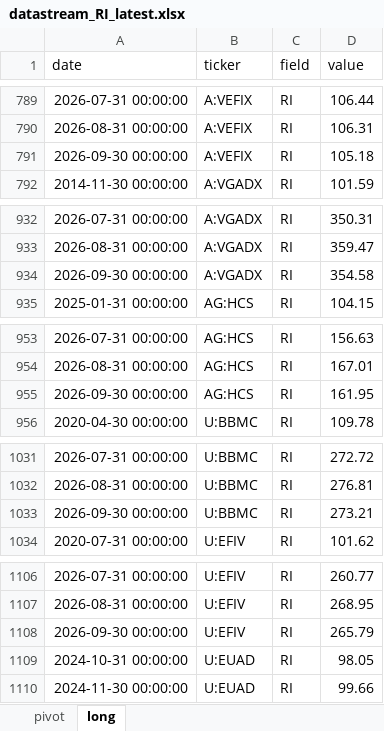
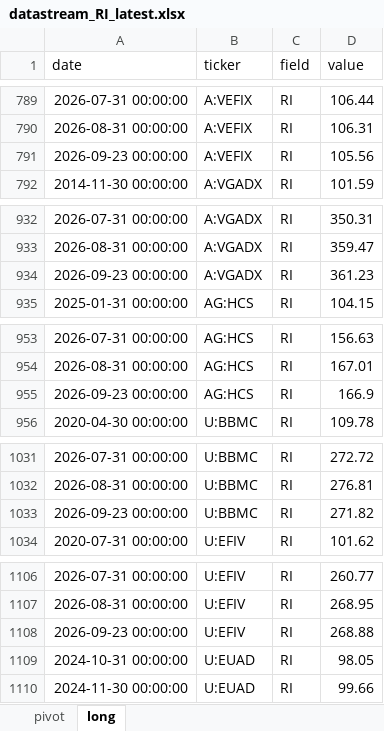
Before and after one commit to teresadza/Datastream, an Excel workbook: output/datastream_RI_latest.xlsx, sheet long, drawn as a sheet; only a part is shown, gaps mark what is left out; values as stored, in another font and other column widths than the file's, no borders; the diff covers the shown part only; the diff names each change by its address in the sheet, - before the commit and + after, or states it on an @@ line.

```diff
--- a/output/datastream_RI_latest.xlsx (sheet long)
+++ b/output/datastream_RI_latest.xlsx (sheet long)
-A791 (date): 2026-09-30 00:00:00
+A791 (date): 2026-09-23 00:00:00
-D791 (value): 105.18
+D791 (value): 105.56
-A934 (date): 2026-09-30 00:00:00
+A934 (date): 2026-09-23 00:00:00
-D934 (value): 354.58
+D934 (value): 361.23
-A955 (date): 2026-09-30 00:00:00
+A955 (date): 2026-09-23 00:00:00
-D955 (value): 161.95
+D955 (value): 166.9
-A1033 (date): 2026-09-30 00:00:00
+A1033 (date): 2026-09-23 00:00:00
-D1033 (value): 273.21
+D1033 (value): 271.82
-A1108 (date): 2026-09-30 00:00:00
+A1108 (date): 2026-09-23 00:00:00
-D1108 (value): 265.79
+D1108 (value): 268.88
```
Also changed, not shown: 28 edited cells elsewhere in this sheet, sheet pivot, 3 other files.
